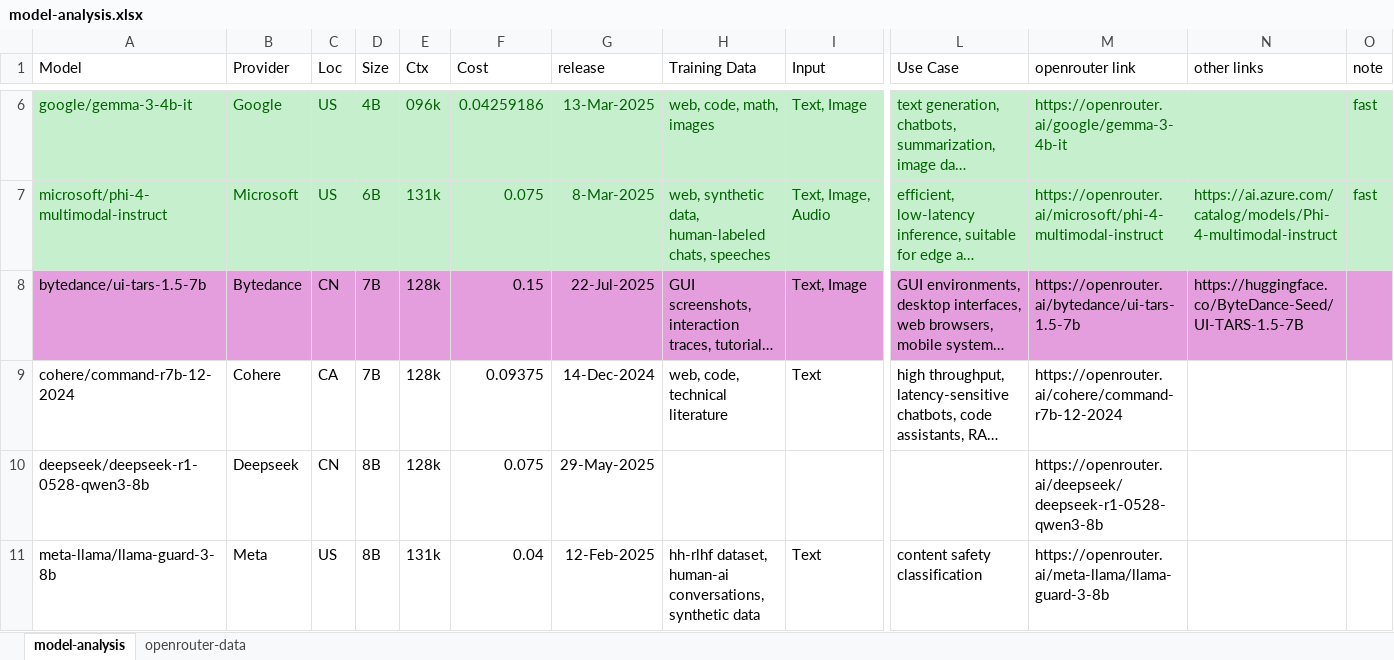
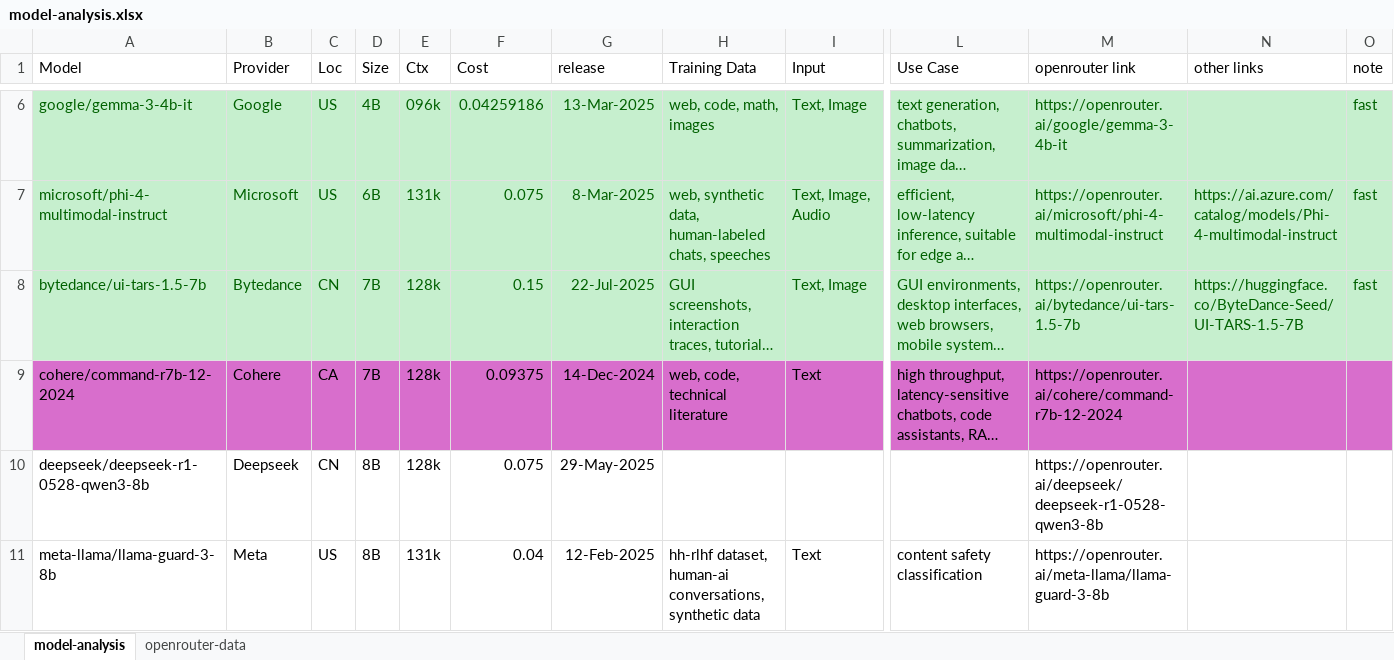
Before and after one commit to julianbht/llm-ensemble, an Excel workbook: artifacts/tables/model-analysis.xlsx, sheet model-analysis, drawn as a sheet; only a part is shown, gaps mark what is left out; long unchanged cells end in …; values as stored, in another font and other column widths than the file's, no borders; table styles not drawn; the diff covers the shown part only; the diff names each change by its address in the sheet, - before the commit and + after, or states it on an @@ line.

```diff
--- a/artifacts/tables/model-analysis.xlsx (sheet model-analysis)
+++ b/artifacts/tables/model-analysis.xlsx (sheet model-analysis)
-A8:O8 fill: #E59EDD
+A8:O8 fill: #C6EFCE
-A8:I8 text colour: black
+A8:I8 text colour: #006100
-L8:N8 text colour: black
+L8:N8 text colour: #006100
-O8 (note): (empty)
+O8 (note): fast
-A9:O9 fill: none
+A9:O9 fill: #D86ECC
```
Also changed, not shown: cell formats elsewhere in this sheet, 3 other files.
